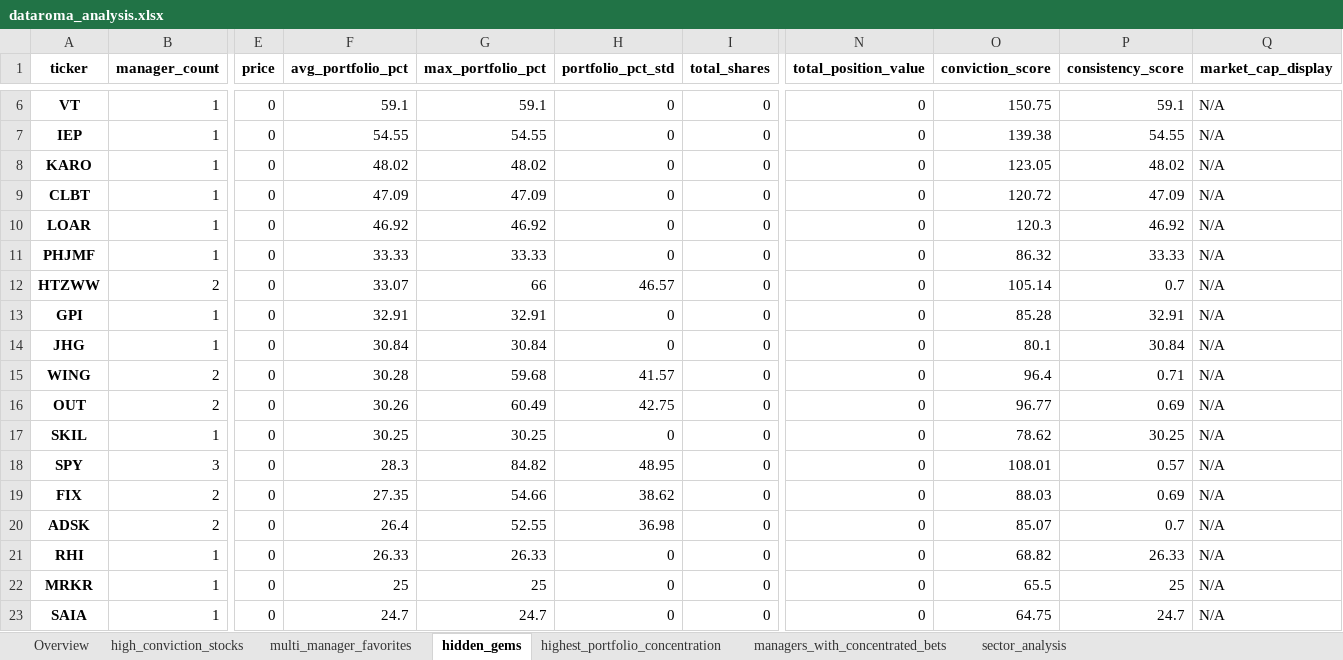
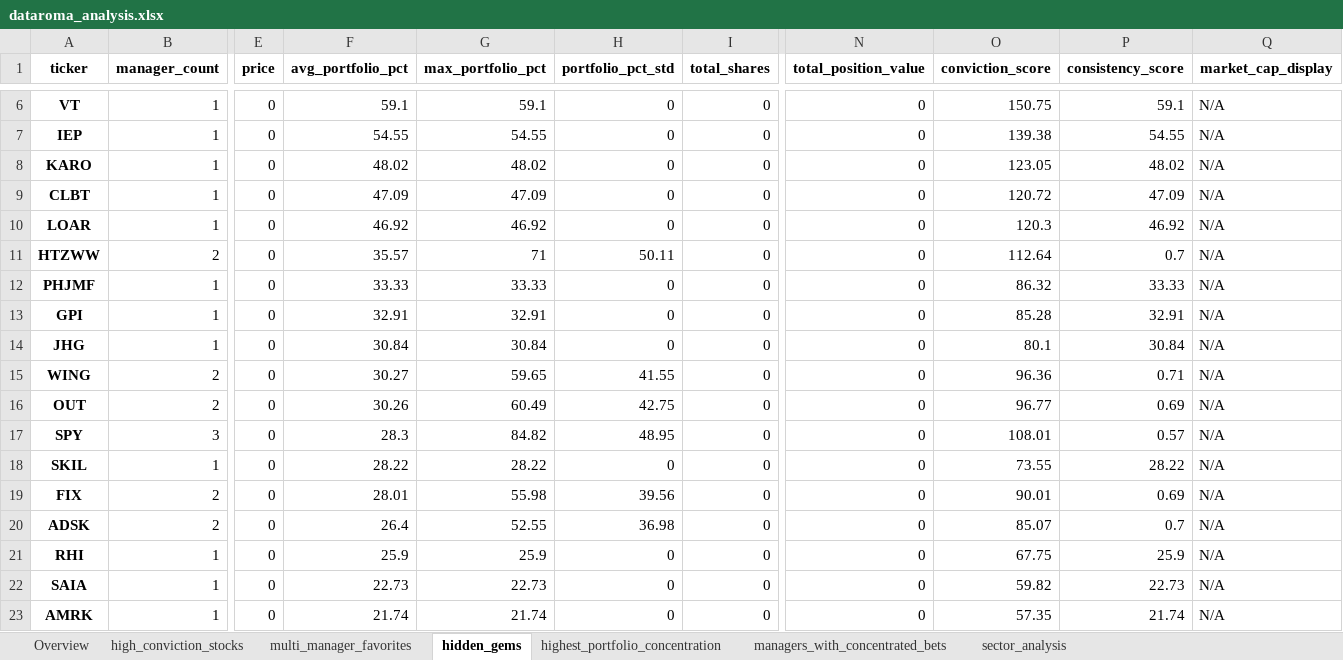
Before and after one commit to op7ic/datorama-scrape, an Excel workbook: analysis/dataroma_analysis.xlsx, sheet hidden_gems, drawn as a sheet; only a part is shown, gaps mark what is left out; the shorter side is filled out with more unchanged rows; values as stored, in another font and other column widths than the file's, no borders; removed rows and columns are numbered as before the commit, all else as after; rows hold the shown columns only; the diff covers the shown part only; the diff names each change by its address in the sheet, - before the commit and + after, or states it on an @@ line.

```diff
--- a/analysis/dataroma_analysis.xlsx (sheet hidden_gems)
+++ b/analysis/dataroma_analysis.xlsx (sheet hidden_gems)
+row 11: HTZWW | 2 | 0 | 35.57 | 71 | 50.11 | 0 | 0 | 112.64 | 0.7 | N/A
-row 12: HTZWW | 2 | 0 | 33.07 | 66 | 46.57 | 0 | 0 | 105.14 | 0.7 | N/A
-F15 (avg_portfolio_pct): 30.28
+F15 (avg_portfolio_pct): 30.27
-G15 (max_portfolio_pct): 59.68
+G15 (max_portfolio_pct): 59.65
-H15 (portfolio_pct_std): 41.57
+H15 (portfolio_pct_std): 41.55
-O15 (conviction_score): 96.4
+O15 (conviction_score): 96.36
-row 17: SKIL | 1 | 0 | 30.25 | 30.25 | 0 | 0 | 0 | 78.62 | 30.25 | N/A
+row 18: SKIL | 1 | 0 | 28.22 | 28.22 | 0 | 0 | 0 | 73.55 | 28.22 | N/A
-F19 (avg_portfolio_pct): 27.35
+F19 (avg_portfolio_pct): 28.01
-G19 (max_portfolio_pct): 54.66
+G19 (max_portfolio_pct): 55.98
-H19 (portfolio_pct_std): 38.62
+H19 (portfolio_pct_std): 39.56
-O19 (conviction_score): 88.03
+O19 (conviction_score): 90.01
-F21 (avg_portfolio_pct): 26.33
+F21 (avg_portfolio_pct): 25.9
-G21 (max_portfolio_pct): 26.33
+G21 (max_portfolio_pct): 25.9
-O21 (conviction_score): 68.82
+O21 (conviction_score): 67.75
-P21 (consistency_score): 26.33
+P21 (consistency_score): 25.9
-row 22: MRKR | 1 | 0 | 25 | 25 | 0 | 0 | 0 | 65.5 | 25 | N/A
-F22 (avg_portfolio_pct): 24.7
+F22 (avg_portfolio_pct): 22.73
-G22 (max_portfolio_pct): 24.7
+G22 (max_portfolio_pct): 22.73
-O22 (conviction_score): 64.75
+O22 (conviction_score): 59.82
-P22 (consistency_score): 24.7
+P22 (consistency_score): 22.73
```
Also changed, not shown: 3 added rows and 2 removed rows elsewhere in this sheet, sheet high_conviction_stocks, sheet highest_portfolio_concentration, sheet managers_with_concentrated_bets, sheet multi_manager_favorites, sheet sector_analysis, sheet Overview, analysis/master_stock_analysis/dataroma_complete_analysis.xlsx, 18 other files.
